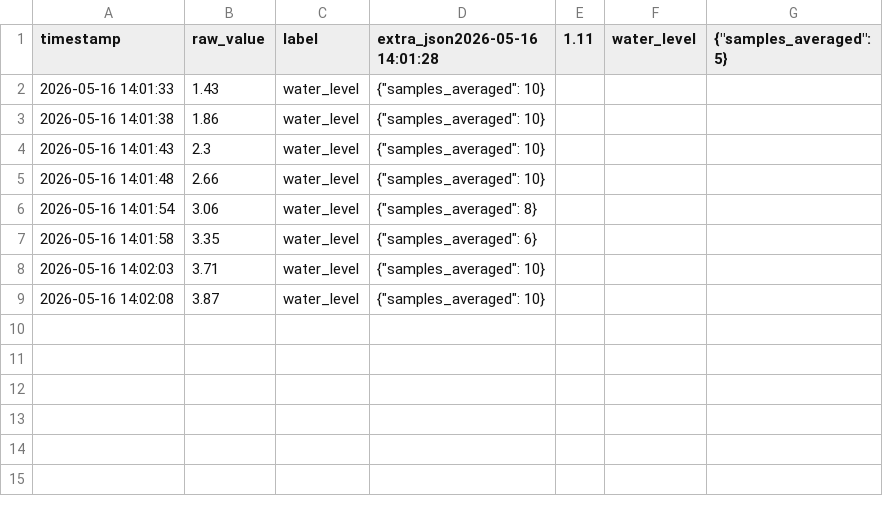
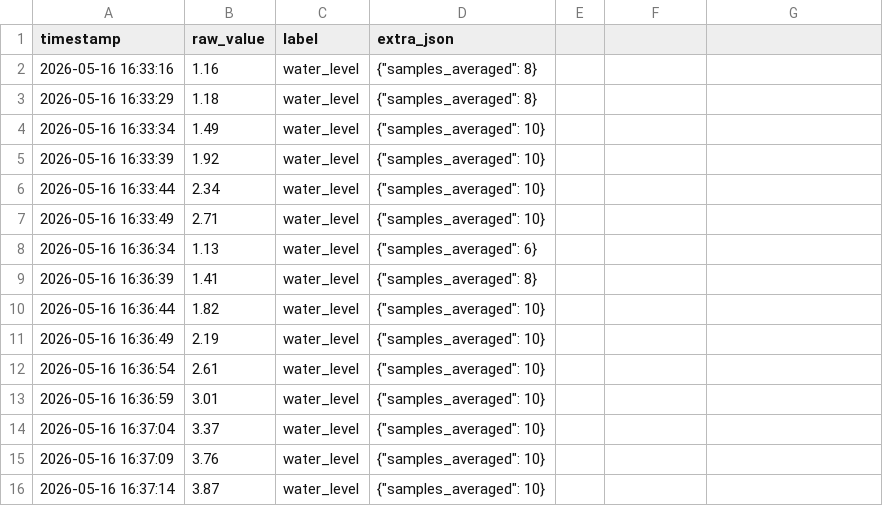
Before and after one commit to chenyuliu1/flood-watch, a CSV file: sensor_history.csv, drawn as a sheet.

```diff
--- a/sensor_history.csv
+++ b/sensor_history.csv
@@ -1,9 +1,16 @@
-timestamp,raw_value,label,extra_json2026-05-16 14:01:28,1.11,water_level,"{""samples_averaged"": 5}"
-2026-05-16 14:01:33,1.43,water_level,"{""samples_averaged"": 10}"
-2026-05-16 14:01:38,1.86,water_level,"{""samples_averaged"": 10}"
-2026-05-16 14:01:43,2.3,water_level,"{""samples_averaged"": 10}"
-2026-05-16 14:01:48,2.66,water_level,"{""samples_averaged"": 10}"
-2026-05-16 14:01:54,3.06,water_level,"{""samples_averaged"": 8}"
-2026-05-16 14:01:58,3.35,water_level,"{""samples_averaged"": 6}"
-2026-05-16 14:02:03,3.71,water_level,"{""samples_averaged"": 10}"
-2026-05-16 14:02:08,3.87,water_level,"{""samples_averaged"": 10}"
+timestamp,raw_value,label,extra_json
+2026-05-16 16:33:16,1.16,water_level,"{""samples_averaged"": 8}"
+2026-05-16 16:33:29,1.18,water_level,"{""samples_averaged"": 8}"
+2026-05-16 16:33:34,1.49,water_level,"{""samples_averaged"": 10}"
+2026-05-16 16:33:39,1.92,water_level,"{""samples_averaged"": 10}"
+2026-05-16 16:33:44,2.34,water_level,"{""samples_averaged"": 10}"
+2026-05-16 16:33:49,2.71,water_level,"{""samples_averaged"": 10}"
+2026-05-16 16:36:34,1.13,water_level,"{""samples_averaged"": 6}"
+2026-05-16 16:36:39,1.41,water_level,"{""samples_averaged"": 8}"
+2026-05-16 16:36:44,1.82,water_level,"{""samples_averaged"": 10}"
+2026-05-16 16:36:49,2.19,water_level,"{""samples_averaged"": 10}"
+2026-05-16 16:36:54,2.61,water_level,"{""samples_averaged"": 10}"
+2026-05-16 16:36:59,3.01,water_level,"{""samples_averaged"": 10}"
+2026-05-16 16:37:04,3.37,water_level,"{""samples_averaged"": 10}"
+2026-05-16 16:37:09,3.76,water_level,"{""samples_averaged"": 10}"
+2026-05-16 16:37:14,3.87,water_level,"{""samples_averaged"": 10}"
```
Also changed, not shown: flood_zones.csv, population.csv, 3 other files.
